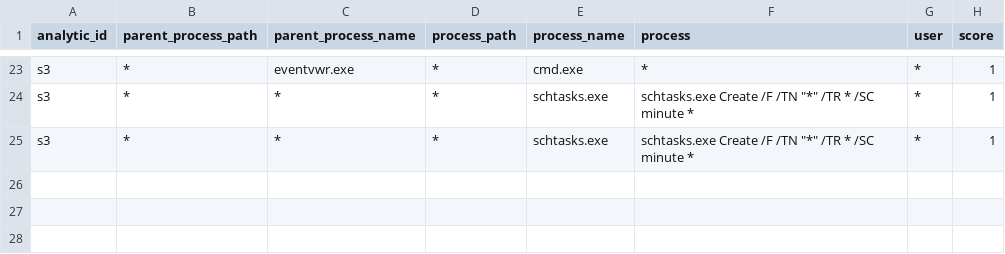
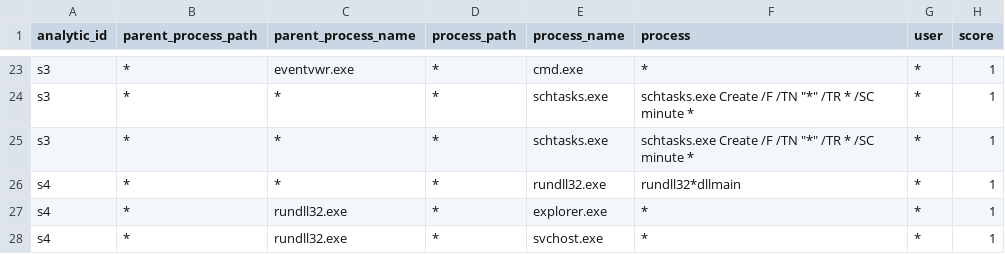
Before and after one commit to dwaynegeffroy/Windows-Authentication-Anomolies, a CSV file: lookups/sequence_detections.csv, drawn as a sheet; only a part is shown, gaps mark what is left out.

Commit message:
Update sequence_detections.csv

```diff
--- a/lookups/sequence_detections.csv
+++ b/lookups/sequence_detections.csv
@@ -25 +25,4 @@ s3,*,*,*,schtasks.exe,schtasks.exe Create /F /TN "*" /TR * /SC minute *,*,1
 s3,*,*,*,schtasks.exe,schtasks.exe Create /F /TN "*" /TR * /SC minute *,*,1
+s4,*,*,*,rundll32.exe,rundll32*dllmain,*,1
+s4,*,rundll32.exe,*,explorer.exe,*,*,1
+s4,*,rundll32.exe,*,svchost.exe,*,*,1
```
